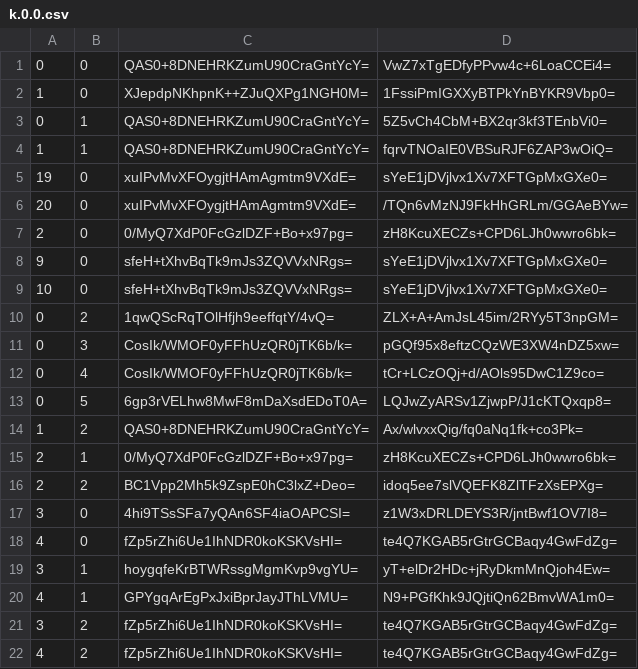
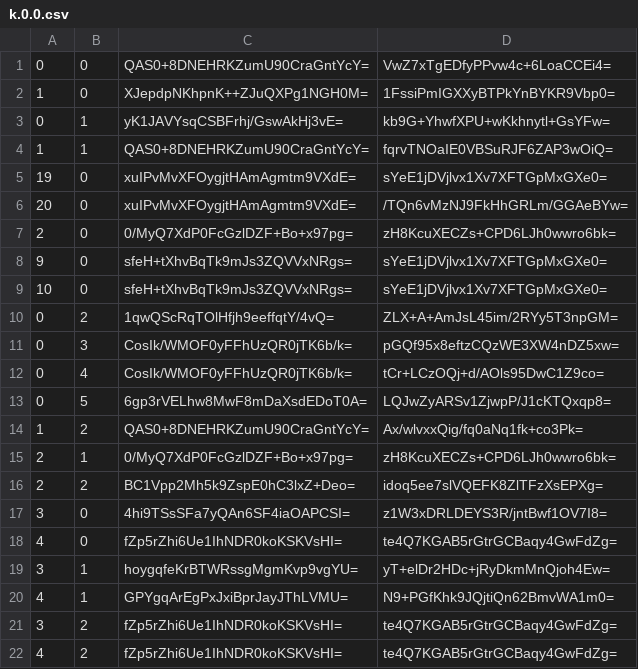
Before and after one commit to Sneezry/mcmapweb, a CSV file: tiles/zoom.-1/metadata/k.0.0.csv, drawn as a sheet.

```diff
--- a/tiles/zoom.-1/metadata/k.0.0.csv
+++ b/tiles/zoom.-1/metadata/k.0.0.csv
@@ -2,3 +2,3 @@
 1,0,XJepdpNKhpnK++ZJuQXPg1NGH0M=,1FssiPmIGXXyBTPkYnBYKR9Vbp0=
-0,1,QAS0+8DNEHRKZumU90CraGntYcY=,5Z5vCh4CbM+BX2qr3kf3TEnbVi0=
+0,1,yK1JAVYsqCSBFrhj/GswAkHj3vE=,kb9G+YhwfXPU+wKkhnytl+GsYFw=
 1,1,QAS0+8DNEHRKZumU90CraGntYcY=,fqrvTNOaIE0VBSuRJF6ZAP3wOiQ=
```
Also changed, not shown: tiles/zoom.-2/metadata/k.0.0.csv, tiles/zoom.-3/metadata/k.0.0.csv, 13 other files.
